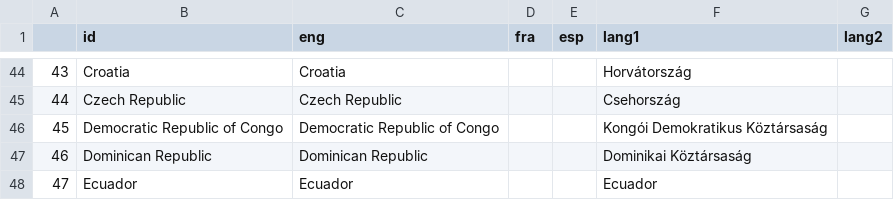
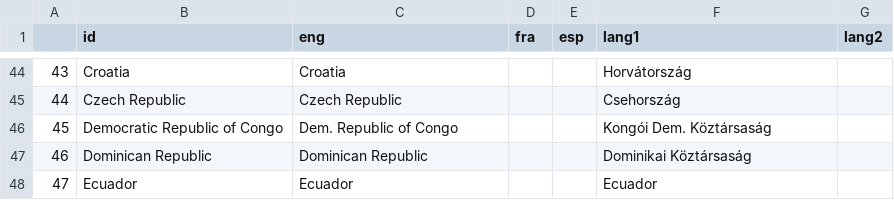
Before and after one commit to Blooregard19/bar-chart-test, a CSV file: lang_file.csv, drawn as a sheet; only a part is shown, gaps mark what is left out.

Commit message:
Update lang_file.csv

```diff
--- a/lang_file.csv
+++ b/lang_file.csv
@@ -45,3 +45,3 @@
 44;Czech Republic;Czech Republic;;;Csehország;
-45;Democratic Republic of Congo;Democratic Republic of Congo;;;Kongói Demokratikus Köztársaság;
+45;Democratic Republic of Congo;Dem. Republic of Congo;;;Kongói Dem. Köztársaság;
 46;Dominican Republic;Dominican Republic;;;Dominikai Köztársaság;
```
